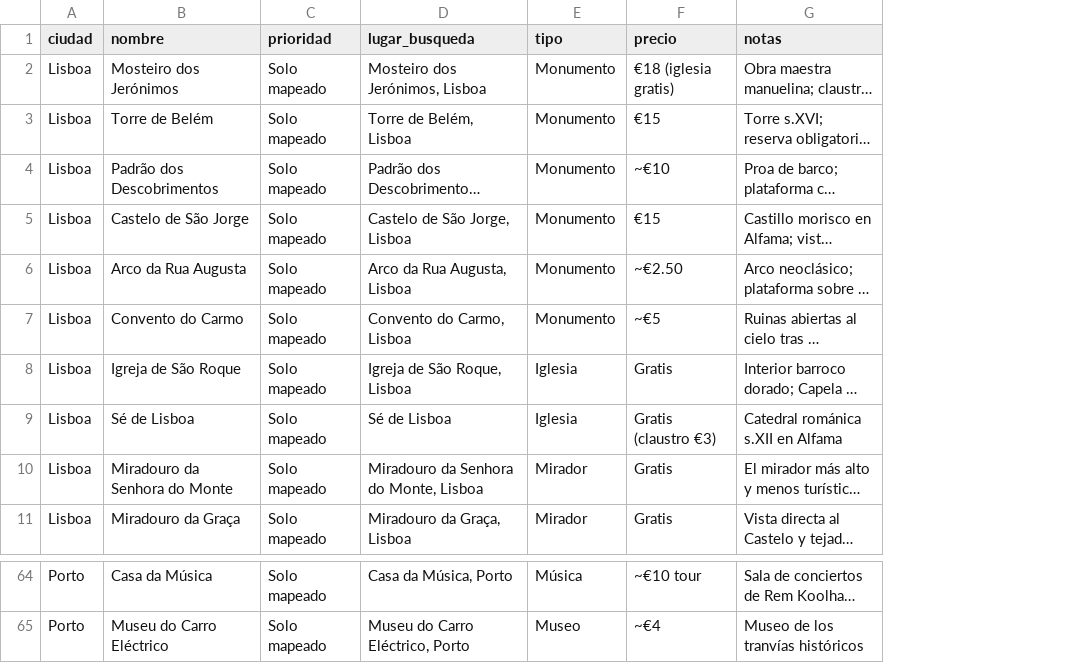
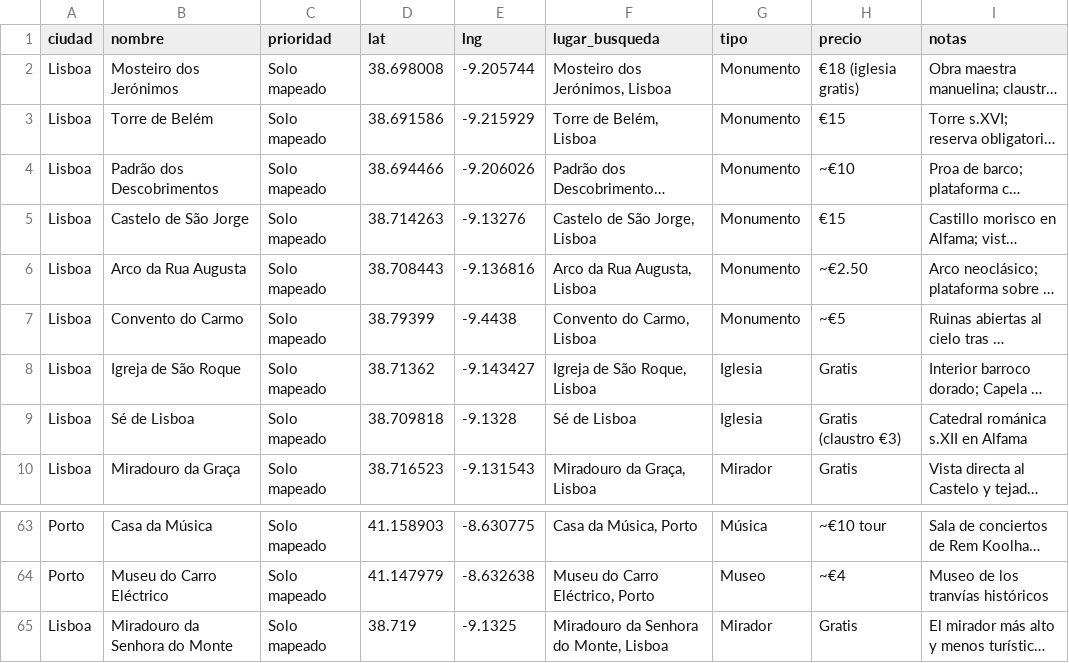
Before and after one commit to brunotamaro-00/eurotrip, a CSV file: recursos/google_maps/europa_del_sur.csv, drawn as a sheet; only a part is shown, gaps mark what is left out; long unchanged cells end in …; the diff names each change by its address in the sheet, - before the commit and + after, or states it on an @@ line.

```diff
--- a/recursos/google_maps/europa_del_sur.csv
+++ b/recursos/google_maps/europa_del_sur.csv
+column D (lat), rows 2-10: 38.698008 | 38.691586 | 38.694466 | 38.714263 | 38.708443 | 38.79399 | 38.71362 | 38.709818 | 38.716523; rows 63-64: 41.158903 | 41.147979
+column E (lng), rows 2-10: -9.205744 | -9.215929 | -9.206026 | -9.13276 | -9.136816 | -9.4438 | -9.143427 | -9.1328 | -9.131543; rows 63-64: -8.630775 | -8.632638
@@ row 10 moved to row 65: Lisboa @@
```
Also changed, not shown: 21 other files.
